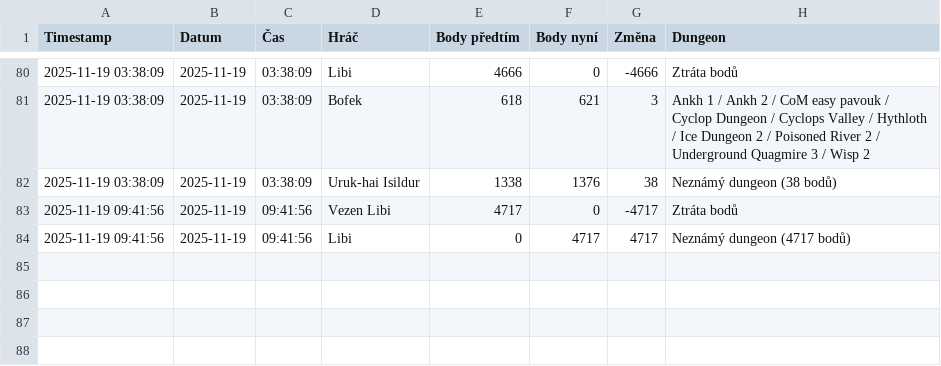
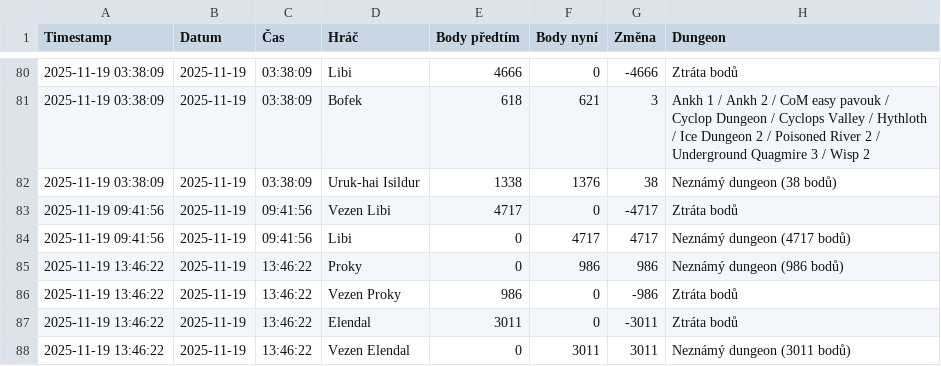
Before and after one commit to Loxodroma1/dungeon_tracker, a CSV file: dungeon_changes.csv, drawn as a sheet; only a part is shown, gaps mark what is left out.

```diff
--- a/dungeon_changes.csv
+++ b/dungeon_changes.csv
@@ -84 +84,5 @@ Timestamp,Datum,Čas,Hráč,Body předtím,Body nyní,Změna,Dungeon
 2025-11-19 09:41:56,2025-11-19,09:41:56,Libi,0,4717,4717,Neznámý dungeon (4717 bodů)
+2025-11-19 13:46:22,2025-11-19,13:46:22,Proky,0,986,986,Neznámý dungeon (986 bodů)
+2025-11-19 13:46:22,2025-11-19,13:46:22,Vezen Proky,986,0,-986,Ztráta bodů
+2025-11-19 13:46:22,2025-11-19,13:46:22,Elendal,3011,0,-3011,Ztráta bodů
+2025-11-19 13:46:22,2025-11-19,13:46:22,Vezen Elendal,0,3011,3011,Neznámý dungeon (3011 bodů)
```
Also changed, not shown: 1 other file.
